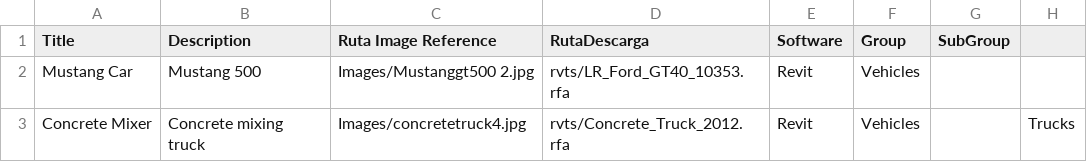
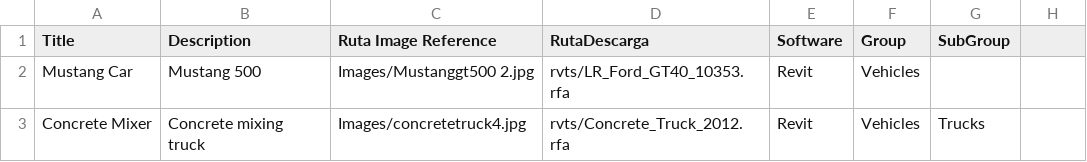
Before and after one commit to Willy26lul/Willy26lul.github.io, a CSV file: productos.csv, drawn as a sheet.

Commit message:
Update productos.csv

```diff
--- a/productos.csv
+++ b/productos.csv
@@ -2,2 +2,2 @@ Title,Description,Ruta Image Reference,RutaDescarga,Software,Group,SubGroup
 Mustang Car,Mustang 500,Images/Mustanggt500 2.jpg,rvts/LR_Ford_GT40_10353.rfa,Revit,Vehicles,
-Concrete Mixer,Concrete mixing truck,Images/concretetruck4.jpg,rvts/Concrete_Truck_2012.rfa,Revit,Vehicles,,Trucks
+Concrete Mixer,Concrete mixing truck,Images/concretetruck4.jpg,rvts/Concrete_Truck_2012.rfa,Revit,Vehicles,Trucks
```
